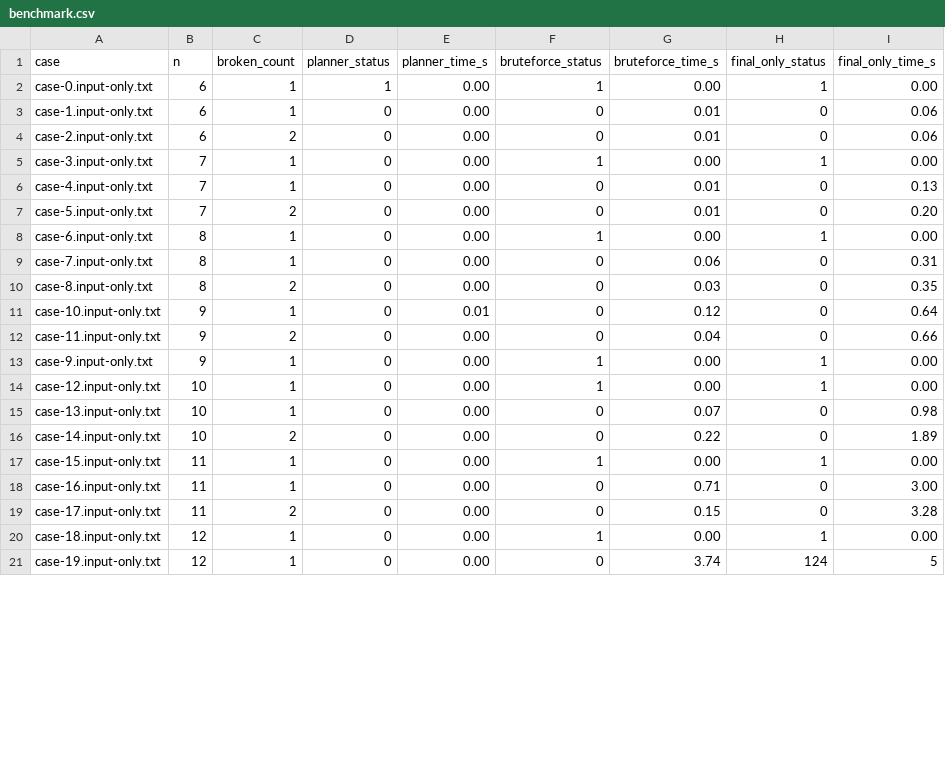
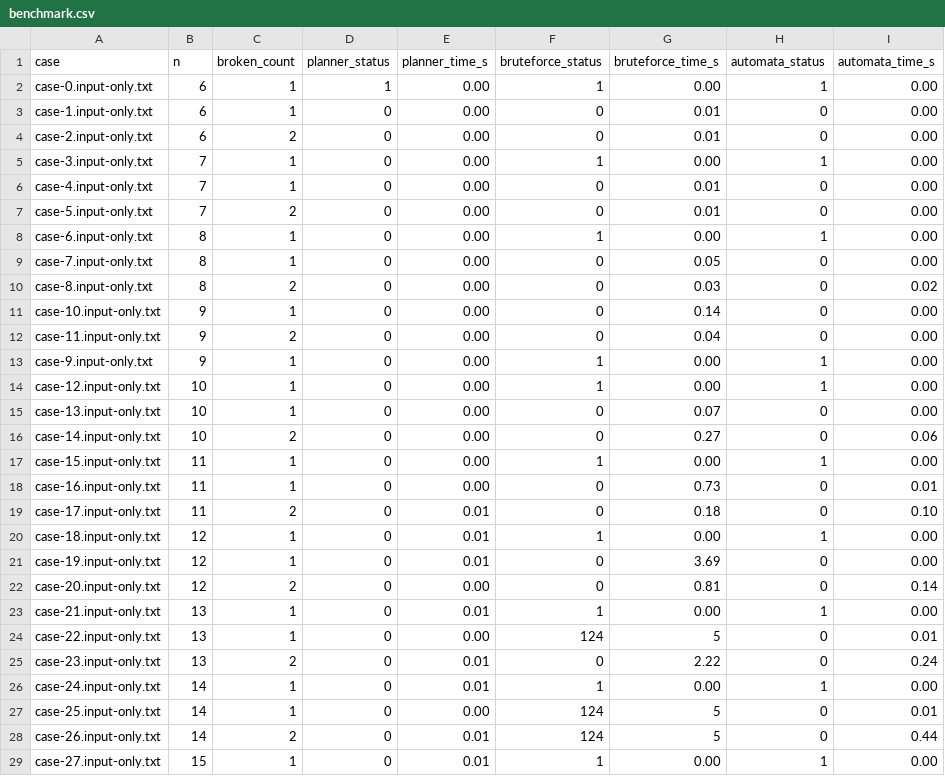
Before and after one commit to satja/Locality-based-ethical-planning, a CSV file: tests_systematic/benchmark.csv, drawn as a sheet; only a part is shown; the diff covers the shown part only.

Commit message:
Replace final-only baseline with automata progression planner

```diff
--- a/tests_systematic/benchmark.csv
+++ b/tests_systematic/benchmark.csv
@@ -1,21 +1,29 @@
-case,n,broken_count,planner_status,planner_time_s,bruteforce_status,bruteforce_time_s,final_only_status,final_only_time_s
+case,n,broken_count,planner_status,planner_time_s,bruteforce_status,bruteforce_time_s,automata_status,automata_time_s
 case-0.input-only.txt,6,1,1,0.00,1,0.00,1,0.00
-case-1.input-only.txt,6,1,0,0.00,0,0.01,0,0.06
-case-2.input-only.txt,6,2,0,0.00,0,0.01,0,0.06
+case-1.input-only.txt,6,1,0,0.00,0,0.01,0,0.00
+case-2.input-only.txt,6,2,0,0.00,0,0.01,0,0.00
 case-3.input-only.txt,7,1,0,0.00,1,0.00,1,0.00
-case-4.input-only.txt,7,1,0,0.00,0,0.01,0,0.13
-case-5.input-only.txt,7,2,0,0.00,0,0.01,0,0.20
+case-4.input-only.txt,7,1,0,0.00,0,0.01,0,0.00
+case-5.input-only.txt,7,2,0,0.00,0,0.01,0,0.00
 case-6.input-only.txt,8,1,0,0.00,1,0.00,1,0.00
-case-7.input-only.txt,8,1,0,0.00,0,0.06,0,0.31
-case-8.input-only.txt,8,2,0,0.00,0,0.03,0,0.35
-case-10.input-only.txt,9,1,0,0.01,0,0.12,0,0.64
-case-11.input-only.txt,9,2,0,0.00,0,0.04,0,0.66
+case-7.input-only.txt,8,1,0,0.00,0,0.05,0,0.00
+case-8.input-only.txt,8,2,0,0.00,0,0.03,0,0.02
+case-10.input-only.txt,9,1,0,0.00,0,0.14,0,0.00
+case-11.input-only.txt,9,2,0,0.00,0,0.04,0,0.00
 case-9.input-only.txt,9,1,0,0.00,1,0.00,1,0.00
 case-12.input-only.txt,10,1,0,0.00,1,0.00,1,0.00
-case-13.input-only.txt,10,1,0,0.00,0,0.07,0,0.98
-case-14.input-only.txt,10,2,0,0.00,0,0.22,0,1.89
+case-13.input-only.txt,10,1,0,0.00,0,0.07,0,0.00
+case-14.input-only.txt,10,2,0,0.00,0,0.27,0,0.06
 case-15.input-only.txt,11,1,0,0.00,1,0.00,1,0.00
-case-16.input-only.txt,11,1,0,0.00,0,0.71,0,3.00
-case-17.input-only.txt,11,2,0,0.00,0,0.15,0,3.28
-case-18.input-only.txt,12,1,0,0.00,1,0.00,1,0.00
-case-19.input-only.txt,12,1,0,0.00,0,3.74,124,5
+case-16.input-only.txt,11,1,0,0.00,0,0.73,0,0.01
+case-17.input-only.txt,11,2,0,0.01,0,0.18,0,0.10
+case-18.input-only.txt,12,1,0,0.01,1,0.00,1,0.00
+case-19.input-only.txt,12,1,0,0.01,0,3.69,0,0.00
+case-20.input-only.txt,12,2,0,0.00,0,0.81,0,0.14
+case-21.input-only.txt,13,1,0,0.01,1,0.00,1,0.00
+case-22.input-only.txt,13,1,0,0.00,124,5,0,0.01
+case-23.input-only.txt,13,2,0,0.01,0,2.22,0,0.24
+case-24.input-only.txt,14,1,0,0.01,1,0.00,1,0.00
+case-25.input-only.txt,14,1,0,0.00,124,5,0,0.01
+case-26.input-only.txt,14,2,0,0.01,124,5,0,0.44
+case-27.input-only.txt,15,1,0,0.01,1,0.00,1,0.00
```
Also changed, not shown: 2 added rows and 1 edited cell elsewhere in this file, 11 other files.
